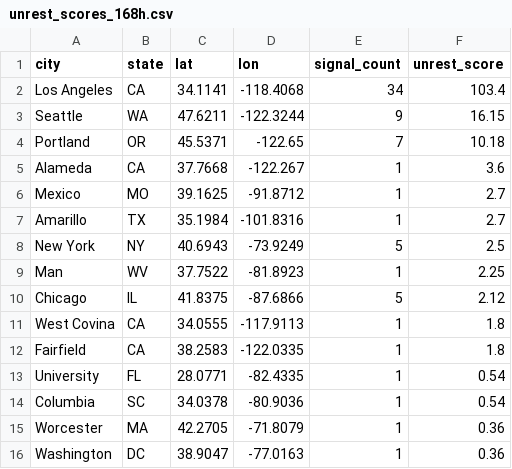
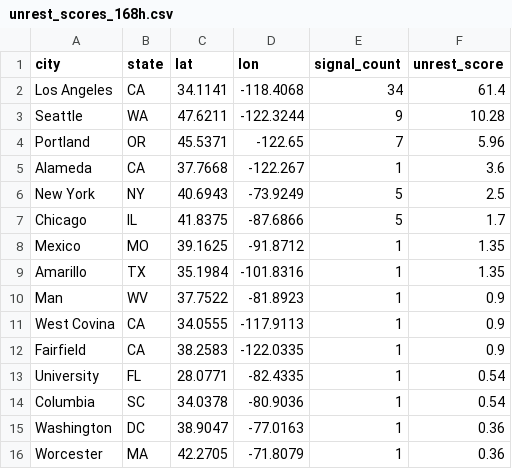
Before and after one commit to jeetb/civil-unrest-tracker, a CSV file: data/final/unrest_scores_168h.csv, drawn as a sheet.

```diff
--- a/data/final/unrest_scores_168h.csv
+++ b/data/final/unrest_scores_168h.csv
@@ -1,16 +1,16 @@
 city,state,lat,lon,signal_count,unrest_score
-Los Angeles,CA,34.1141,-118.4068,34,103.4
-Seattle,WA,47.6211,-122.3244,9,16.15
-Portland,OR,45.5371,-122.65,7,10.18
+Los Angeles,CA,34.1141,-118.4068,34,61.4
+Seattle,WA,47.6211,-122.3244,9,10.28
+Portland,OR,45.5371,-122.65,7,5.96
 Alameda,CA,37.7668,-122.267,1,3.6
-Mexico,MO,39.1625,-91.8712,1,2.7
-Amarillo,TX,35.1984,-101.8316,1,2.7
 New York,NY,40.6943,-73.9249,5,2.5
-Man,WV,37.7522,-81.8923,1,2.25
-Chicago,IL,41.8375,-87.6866,5,2.12
-West Covina,CA,34.0555,-117.9113,1,1.8
-Fairfield,CA,38.2583,-122.0335,1,1.8
+Chicago,IL,41.8375,-87.6866,5,1.7
+Mexico,MO,39.1625,-91.8712,1,1.35
+Amarillo,TX,35.1984,-101.8316,1,1.35
+Man,WV,37.7522,-81.8923,1,0.9
+West Covina,CA,34.0555,-117.9113,1,0.9
+Fairfield,CA,38.2583,-122.0335,1,0.9
 University,FL,28.0771,-82.4335,1,0.54
 Columbia,SC,34.0378,-80.9036,1,0.54
+Washington,DC,38.9047,-77.0163,1,0.36
 Worcester,MA,42.2705,-71.8079,1,0.36
-Washington,DC,38.9047,-77.0163,1,0.36
```
Also changed, not shown: data/final/unrest_scores_48h.csv, 1 other file.
